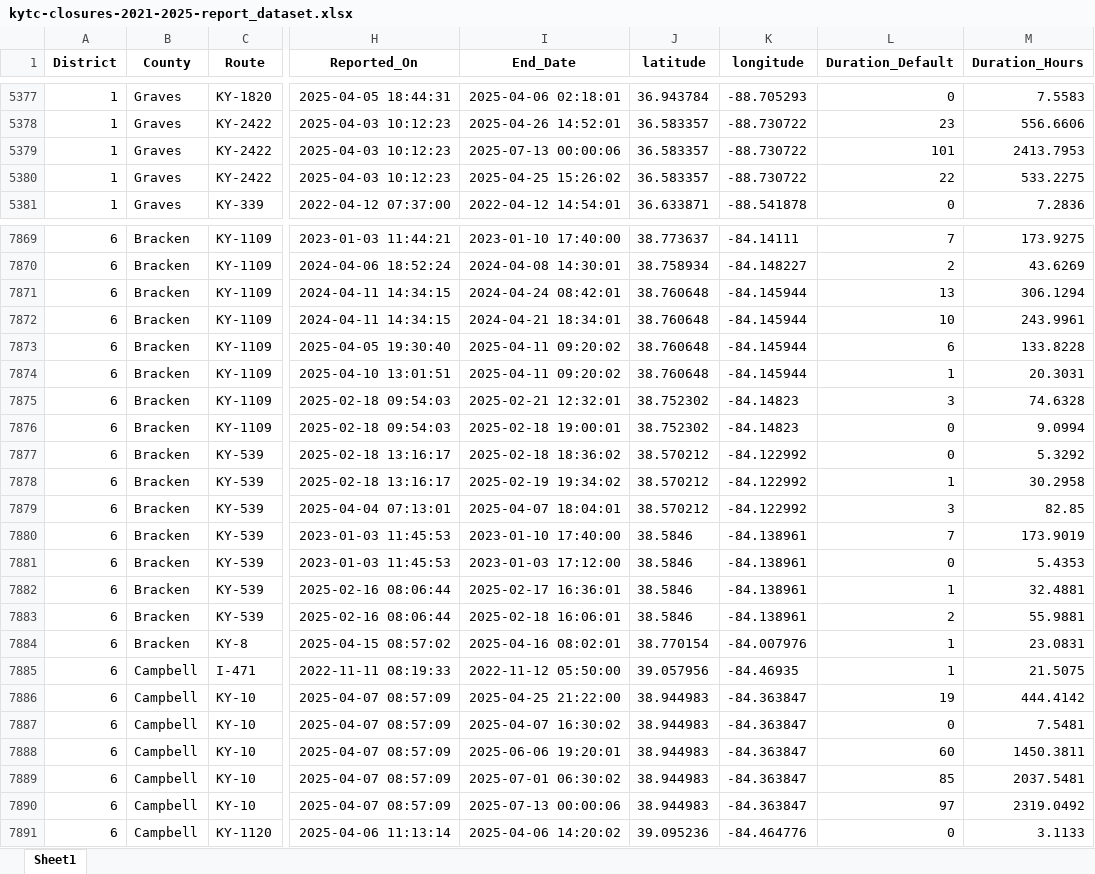
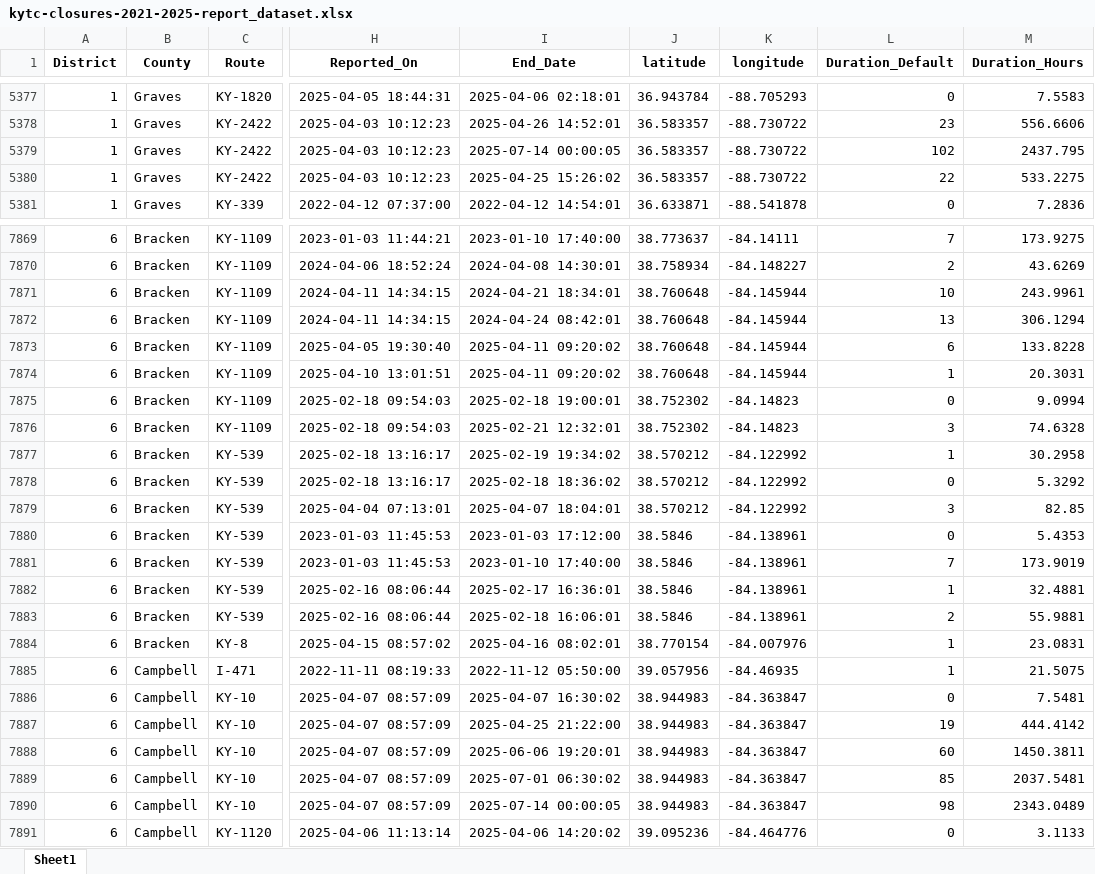
Before and after one commit to chrislambert-ky/analysis-ky-roadclosures, an Excel workbook: data-reportready/kytc-closures-2021-2025-report_dataset.xlsx, sheet Sheet1, drawn as a sheet; only a part is shown, gaps mark what is left out; values as stored, in another font and other column widths than the file's, no borders; the diff covers the shown part only; the diff names each change by its address in the sheet, - before the commit and + after, or states it on an @@ line.

```diff
--- a/data-reportready/kytc-closures-2021-2025-report_dataset.xlsx (sheet Sheet1)
+++ b/data-reportready/kytc-closures-2021-2025-report_dataset.xlsx (sheet Sheet1)
-I5379 (End_Date): 2025-07-13 00:00:06
+I5379 (End_Date): 2025-07-14 00:00:05
-L5379 (Duration_Default): 101
+L5379 (Duration_Default): 102
-M5379 (Duration_Hours): 2413.7953
+M5379 (Duration_Hours): 2437.795
@@ row 7871 moved to row 7872: 6 @@
@@ row 7875 moved to row 7876: 6 @@
@@ row 7877 moved to row 7878: 6 @@
@@ row 7880 moved to row 7881: 6 @@
@@ row 7886 moved to row 7887: 6 @@
-I7890 (End_Date): 2025-07-13 00:00:06
+I7890 (End_Date): 2025-07-14 00:00:05
-L7890 (Duration_Default): 97
+L7890 (Duration_Default): 98
-M7890 (Duration_Hours): 2319.0492
+M7890 (Duration_Hours): 2343.0489
```
Also changed, not shown: 492 moved rows and 14 edited cells elsewhere in this sheet, 4 other files.
